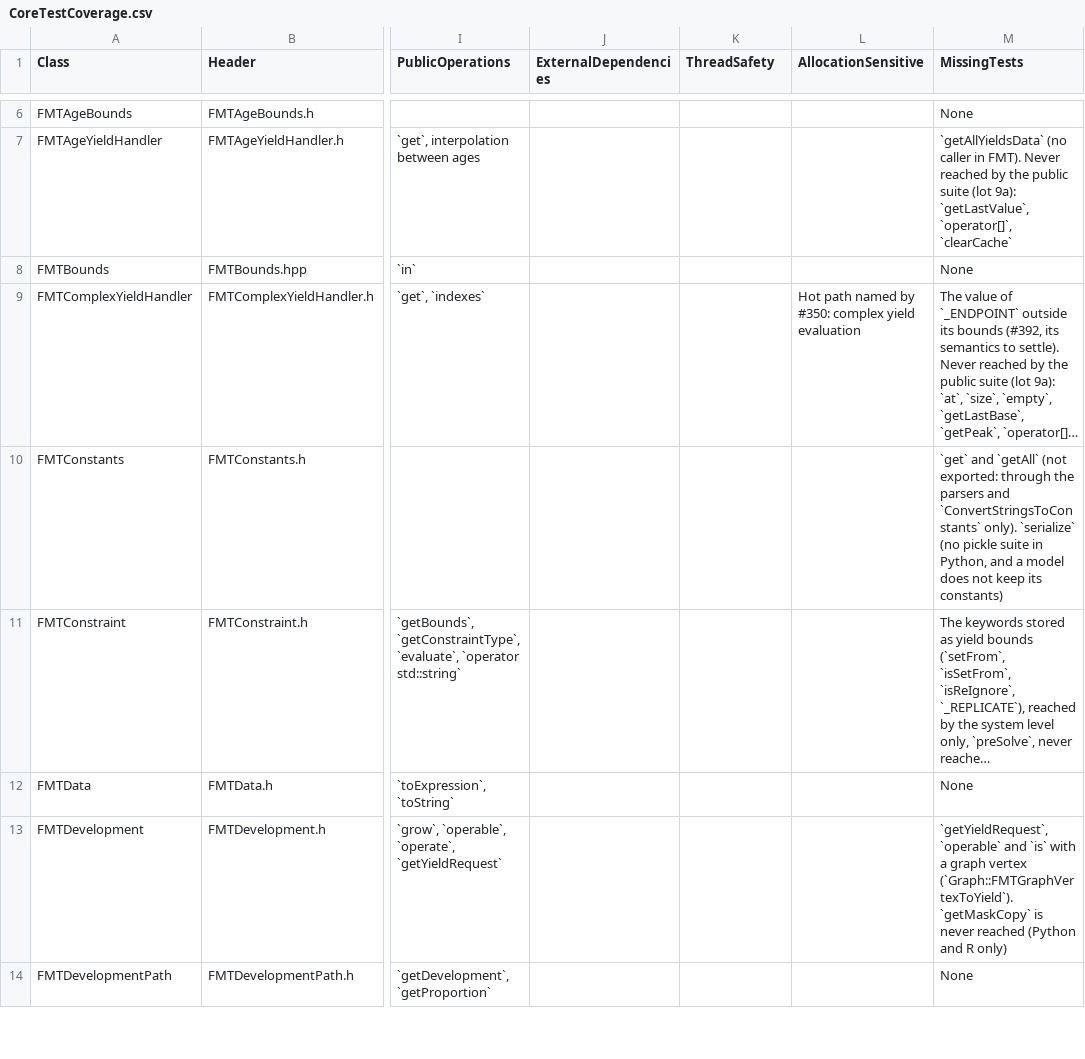
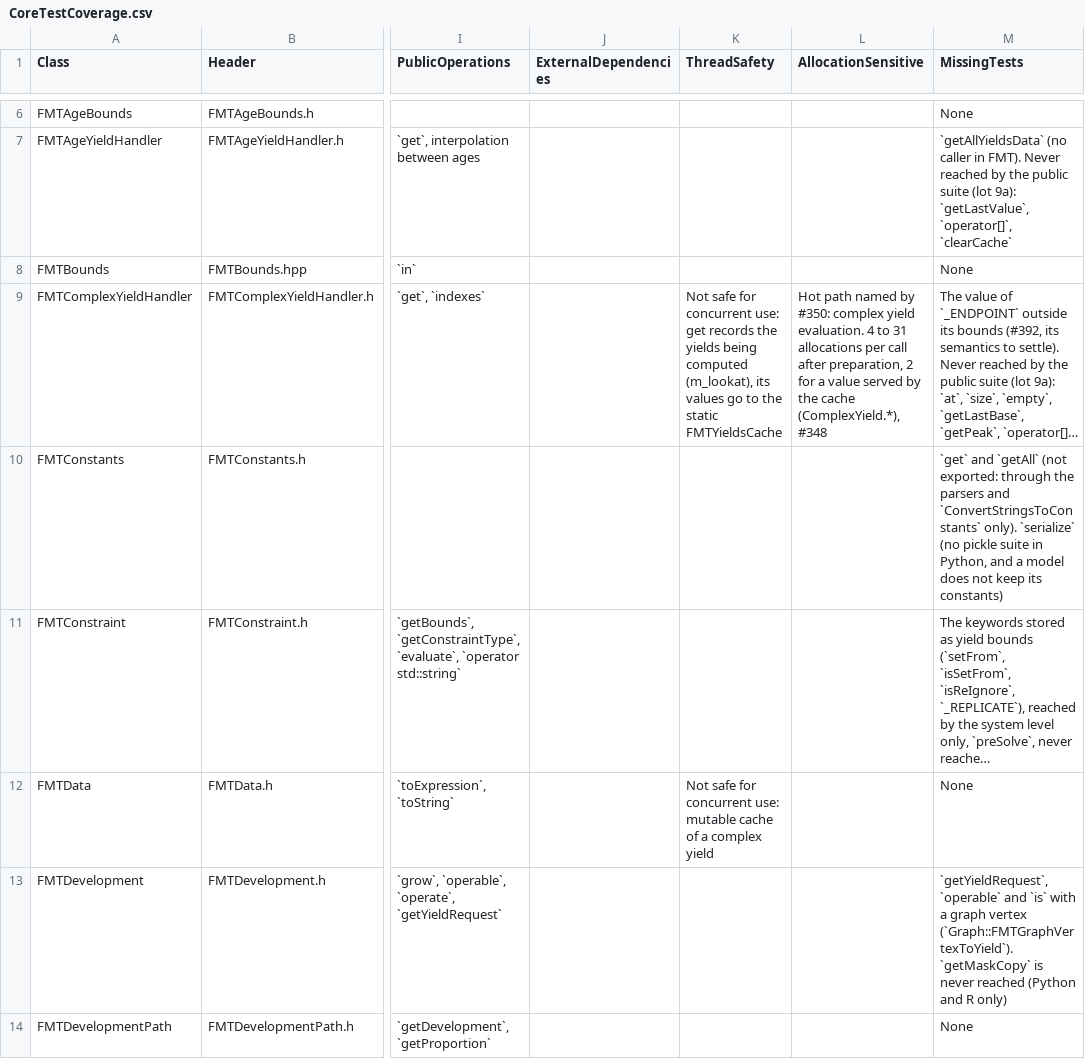
Before and after one commit to Bureau-du-Forestier-en-chef/FMT, a CSV file: Documentation/Testing/CoreTestCoverage.csv, drawn as a sheet; only a part is shown, gaps mark what is left out; long unchanged cells end in …; the diff covers the shown part only; the diff names each change by its address in the sheet, - before the commit and + after, or states it on an @@ line.

Commit message:
test: bound the hot-path allocations and test the parallel tasks
- Add 12 allocation benchmarks for the hot paths of #350: mask
  comparisons, operators and functions at 0; FMTList::findSets,
  FMTExpression::shuntingYard, the graph traversal of getOutput and
  the cached complex yield at their measured, explained bounds
- Move the solver and the build with a schedule of the benchmarks to
  ModelSetup, shared by the flows and the graph benchmarks
- Add IntegrationParallel: planning and replanning on several threads
  give the results of one thread, MOSEK threads the same optimum; two
  disabled cases show a shared CoinMessageHandler and concurrent
  copies of one MOSEK task
- Document in the Doxygen the classes that are not safe for
  concurrent use, and fill ThreadSafety and AllocationSensitive in
  CoreTestCoverage
- Record lot 9c and defects 33 to 37 in Tests/ETAT.md

```diff
--- a/Documentation/Testing/CoreTestCoverage.csv
+++ b/Documentation/Testing/CoreTestCoverage.csv
-K9 (ThreadSafety): (empty)
+K9 (ThreadSafety): Not safe for concurrent use: get records the yields being computed (m_lookat), its values go to the static FMTYieldsCache
-L9 (AllocationSensitive): …complex yield evaluation
+L9 (AllocationSensitive): …complex yield evaluation. 4 to 31 allocations per call after preparation, 2 for a value served by the cache (ComplexYield.*), #348
-K12 (ThreadSafety): (empty)
+K12 (ThreadSafety): Not safe for concurrent use: mutable cache of a complex yield
```
Also changed, not shown: 28 edited cells elsewhere in this file, 36 other files.
